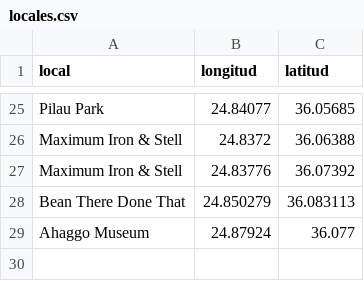
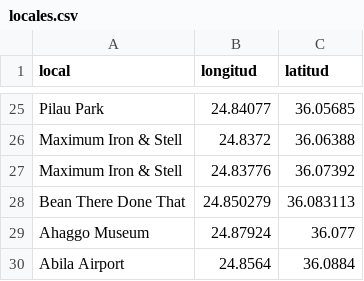
Before and after one commit to Cr1st14nG3n0v4/vast2021, a CSV file: MC2/data/locales.csv, drawn as a sheet; only a part is shown, gaps mark what is left out; the diff names each change by its address in the sheet, - before the commit and + after, or states it on an @@ line.

Commit message:
Update locales.csv

```diff
--- a/MC2/data/locales.csv
+++ b/MC2/data/locales.csv
+row 30: Abila Airport | 24.8564 | 36.0884
```
